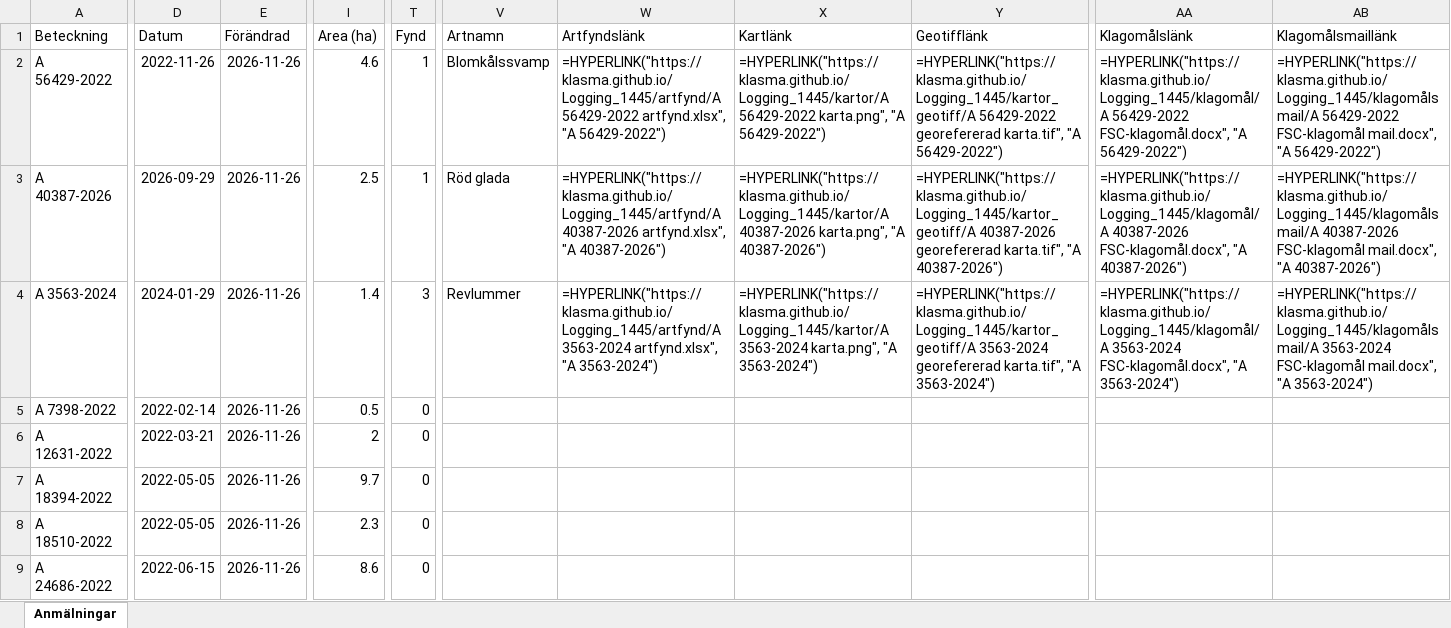
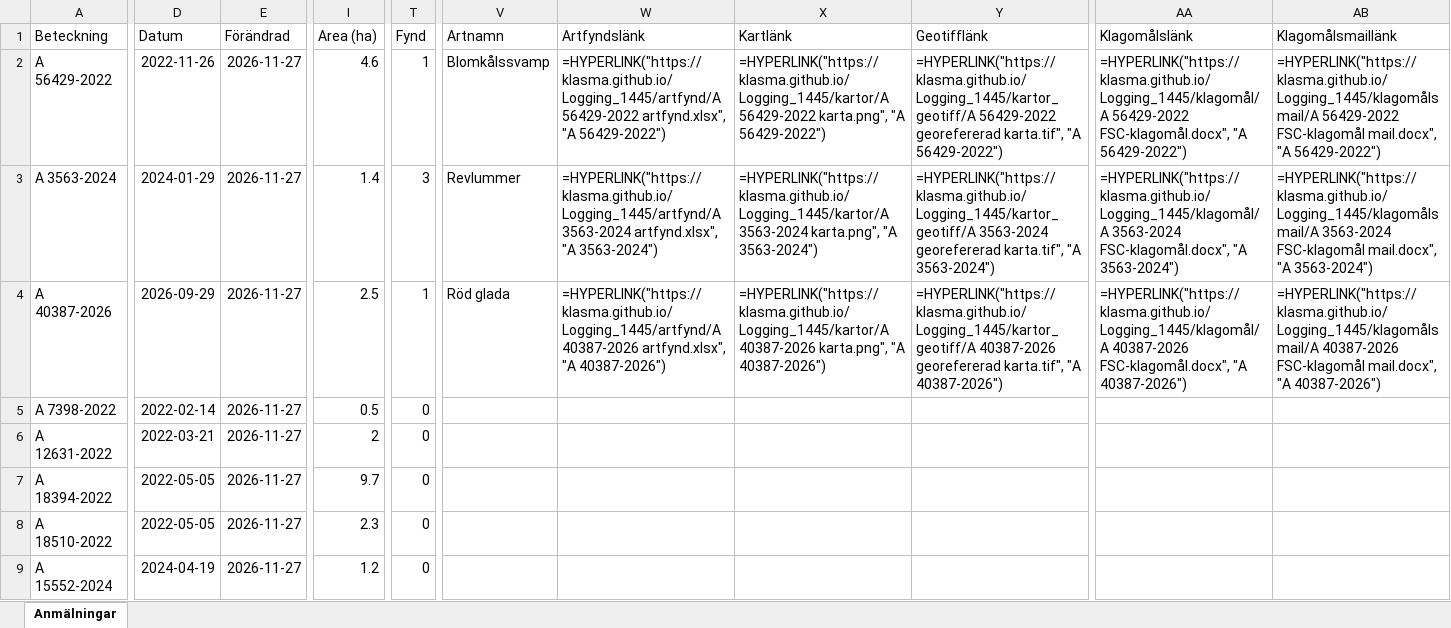
Before and after one commit to klasma/Logging_1445, an Excel workbook: Översikt ESSUNGA.xlsx, sheet Anmälningar, drawn as a sheet; only a part is shown, gaps mark what is left out; values as stored, in another font and other column widths than the file's, no borders; formulas without a stored value are shown as written; the diff covers the shown part only; the diff names each change by its address in the sheet, - before the commit and + after, or states it on an @@ line.

```diff
--- a/Översikt ESSUNGA.xlsx (sheet Anmälningar)
+++ b/Översikt ESSUNGA.xlsx (sheet Anmälningar)
-E2:E9 (Förändrad): 2026-11-26
+E2:E9 (Förändrad): 2026-11-27
-A3 (Beteckning): A 40387-2026
+A3 (Beteckning): A 3563-2024
-D3 (Datum): 2026-09-29
+D3 (Datum): 2024-01-29
-I3 (Area (ha)): 2.5
+I3 (Area (ha)): 1.4
-T3 (Fynd): 1
+T3 (Fynd): 3
-V3 (Artnamn): Röd glada
+V3 (Artnamn): Revlummer
-W3 (Artfyndslänk): =HYPERLINK("https://klasma.github.io/Logging_1445/artfynd/A 40387-2026 artfynd.xlsx", "A 40387-2026")
+W3 (Artfyndslänk): =HYPERLINK("https://klasma.github.io/Logging_1445/artfynd/A 3563-2024 artfynd.xlsx", "A 3563-2024")
-X3 (Kartlänk): =HYPERLINK("https://klasma.github.io/Logging_1445/kartor/A 40387-2026 karta.png", "A 40387-2026")
+X3 (Kartlänk): =HYPERLINK("https://klasma.github.io/Logging_1445/kartor/A 3563-2024 karta.png", "A 3563-2024")
-Y3 (Geotifflänk): =HYPERLINK("https://klasma.github.io/Logging_1445/kartor_geotiff/A 40387-2026 georefererad karta.tif", "A 40387-2026")
+Y3 (Geotifflänk): =HYPERLINK("https://klasma.github.io/Logging_1445/kartor_geotiff/A 3563-2024 georefererad karta.tif", "A 3563-2024")
-AA3 (Klagomålslänk): =HYPERLINK("https://klasma.github.io/Logging_1445/klagomål/A 40387-2026 FSC-klagomål.docx", "A 40387-2026")
+AA3 (Klagomålslänk): =HYPERLINK("https://klasma.github.io/Logging_1445/klagomål/A 3563-2024 FSC-klagomål.docx", "A 3563-2024")
-AB3 (Klagomålsmaillänk): =HYPERLINK("https://klasma.github.io/Logging_1445/klagomålsmail/A 40387-2026 FSC-klagomål mail.docx", "A 40387-2026")
+AB3 (Klagomålsmaillänk): =HYPERLINK("https://klasma.github.io/Logging_1445/klagomålsmail/A 3563-2024 FSC-klagomål mail.docx", "A 3563-2024")
-A4 (Beteckning): A 3563-2024
+A4 (Beteckning): A 40387-2026
-D4 (Datum): 2024-01-29
+D4 (Datum): 2026-09-29
-I4 (Area (ha)): 1.4
+I4 (Area (ha)): 2.5
-T4 (Fynd): 3
+T4 (Fynd): 1
-V4 (Artnamn): Revlummer
+V4 (Artnamn): Röd glada
-W4 (Artfyndslänk): =HYPERLINK("https://klasma.github.io/Logging_1445/artfynd/A 3563-2024 artfynd.xlsx", "A 3563-2024")
+W4 (Artfyndslänk): =HYPERLINK("https://klasma.github.io/Logging_1445/artfynd/A 40387-2026 artfynd.xlsx", "A 40387-2026")
-X4 (Kartlänk): =HYPERLINK("https://klasma.github.io/Logging_1445/kartor/A 3563-2024 karta.png", "A 3563-2024")
+X4 (Kartlänk): =HYPERLINK("https://klasma.github.io/Logging_1445/kartor/A 40387-2026 karta.png", "A 40387-2026")
-Y4 (Geotifflänk): =HYPERLINK("https://klasma.github.io/Logging_1445/kartor_geotiff/A 3563-2024 georefererad karta.tif", "A 3563-2024")
+Y4 (Geotifflänk): =HYPERLINK("https://klasma.github.io/Logging_1445/kartor_geotiff/A 40387-2026 georefererad karta.tif", "A 40387-2026")
-AA4 (Klagomålslänk): =HYPERLINK("https://klasma.github.io/Logging_1445/klagomål/A 3563-2024 FSC-klagomål.docx", "A 3563-2024")
+AA4 (Klagomålslänk): =HYPERLINK("https://klasma.github.io/Logging_1445/klagomål/A 40387-2026 FSC-klagomål.docx", "A 40387-2026")
-AB4 (Klagomålsmaillänk): =HYPERLINK("https://klasma.github.io/Logging_1445/klagomålsmail/A 3563-2024 FSC-klagomål mail.docx", "A 3563-2024")
+AB4 (Klagomålsmaillänk): =HYPERLINK("https://klasma.github.io/Logging_1445/klagomålsmail/A 40387-2026 FSC-klagomål mail.docx", "A 40387-2026")
-A9 (Beteckning): A 24686-2022
+A9 (Beteckning): A 15552-2024
-D9 (Datum): 2022-06-15
+D9 (Datum): 2024-04-19
-I9 (Area (ha)): 8.6
+I9 (Area (ha)): 1.2
```
Also changed, not shown: 343 edited cells elsewhere in this sheet, artfynd/A 3563-2024 artfynd.xlsx, artfynd/A 40387-2026 artfynd.xlsx, 15 other files.
